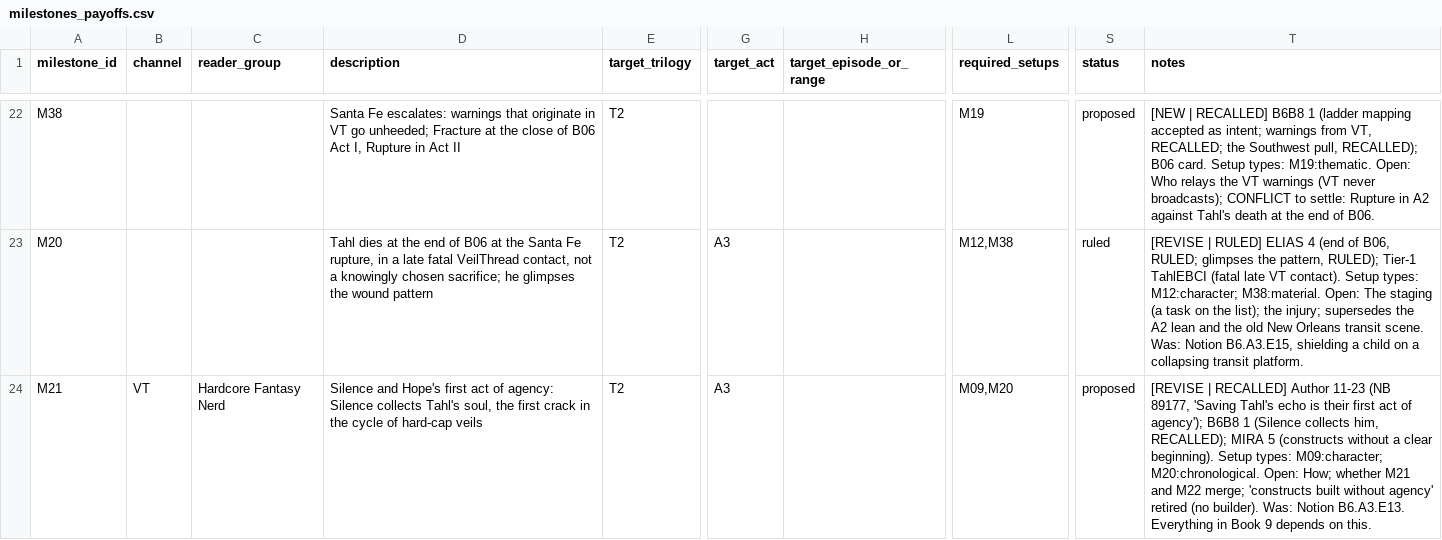
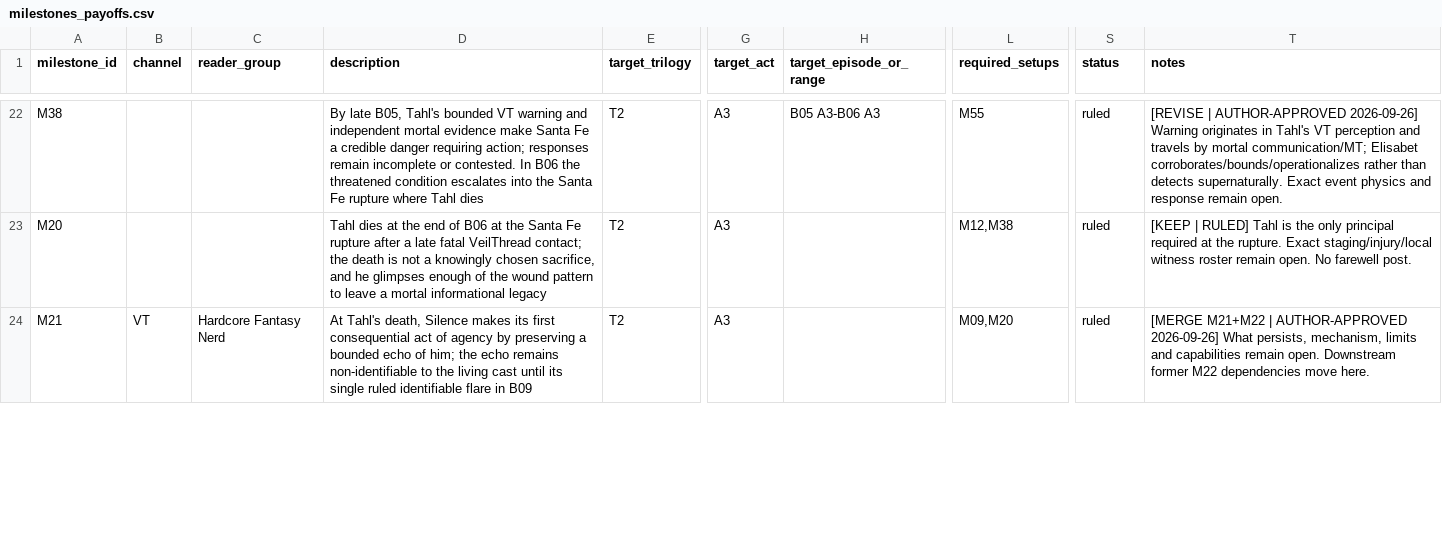
Before and after one commit to jacalder42/concord-saga-canon, a CSV file: grids/milestones_payoffs.csv, drawn as a sheet; only a part is shown, gaps mark what is left out; the diff covers the shown part only; the diff names each change by its address in the sheet, - before the commit and + after, or states it on an @@ line.

```diff
--- a/grids/milestones_payoffs.csv
+++ b/grids/milestones_payoffs.csv
-D22 (description): Santa Fe escalates: warnings that originate in VT go unheeded; Fracture at the close of B06 Act I, Rupture in Act II
+D22 (description): By late B05, Tahl's bounded VT warning and independent mortal evidence make Santa Fe a credible danger requiring action; responses remain incomplete or contested. In B06 the threatened condition escalates into the Santa Fe rupture where Tahl dies
-G22 (target_act): (empty)
+G22 (target_act): A3
-H22 (target_episode_or_range): (empty)
+H22 (target_episode_or_range): B05 A3-B06 A3
-L22 (required_setups): M19
+L22 (required_setups): M55
-S22 (status): proposed
+S22 (status): ruled
-T22 (notes): [NEW | RECALLED] B6B8 1 (ladder mapping accepted as intent; warnings from VT, RECALLED; the Southwest pull, RECALLED); B06 card. Setup types: M19:thematic. Open: Who relays the VT warnings (VT never broadcasts); CONFLICT to settle: Rupture in A2 against Tahl's death at the end of B06.
+T22 (notes): [REVISE | AUTHOR-APPROVED 2026-09-26] Warning originates in Tahl's VT perception and travels by mortal communication/MT; Elisabet corroborates/bounds/operationalizes rather than detects supernaturally. Exact event physics and response remain open.
-D23 (description): …Santa Fe rupture, in a late fatal VeilThread contact, not a knowingly chosen sacrifice; he glimpses the wound pattern
+D23 (description): …Santa Fe rupture after a late fatal VeilThread contact; the death is not a knowingly chosen sacrifice, and he glimpses enough of the wound pattern to leave a mortal informational legacy
-T23 (notes): [REVISE | RULED] ELIAS 4 (end of B06, RULED; glimpses the pattern, RULED); Tier-1 TahlEBCI (fatal late VT contact). Setup types: M12:character; M38:material. Open: The staging (a task on the list); the injury; supersedes the A2 lean and the old New Orleans transit scene. Was: Notion B6.A3.E15, shielding a child on a collapsing transit platform.
+T23 (notes): [KEEP | RULED] Tahl is the only principal required at the rupture. Exact staging/injury/local witness roster remain open. No farewell post.
-D24 (description): Silence and Hope's first act of agency: Silence collects Tahl's soul, the first crack in the cycle of hard-cap veils
+D24 (description): At Tahl's death, Silence makes its first consequential act of agency by preserving a bounded echo of him; the echo remains non-identifiable to the living cast until its single ruled identifiable flare in B09
-S24 (status): proposed
+S24 (status): ruled
-T24 (notes): [REVISE | RECALLED] Author 11-23 (NB 89177, 'Saving Tahl's echo is their first act of agency'); B6B8 1 (Silence collects him, RECALLED); MIRA 5 (constructs without a clear beginning). Setup types: M09:character; M20:chronological. Open: How; whether M21 and M22 merge; 'constructs built without agency' retired (no builder). Was: Notion B6.A3.E13. Everything in Book 9 depends on this.
+T24 (notes): [MERGE M21+M22 | AUTHOR-APPROVED 2026-09-26] What persists, mechanism, limits and capabilities remain open. Downstream former M22 dependencies move here.
```
Also changed, not shown: 4 added rows and 50 edited cells elsewhere in this file.
